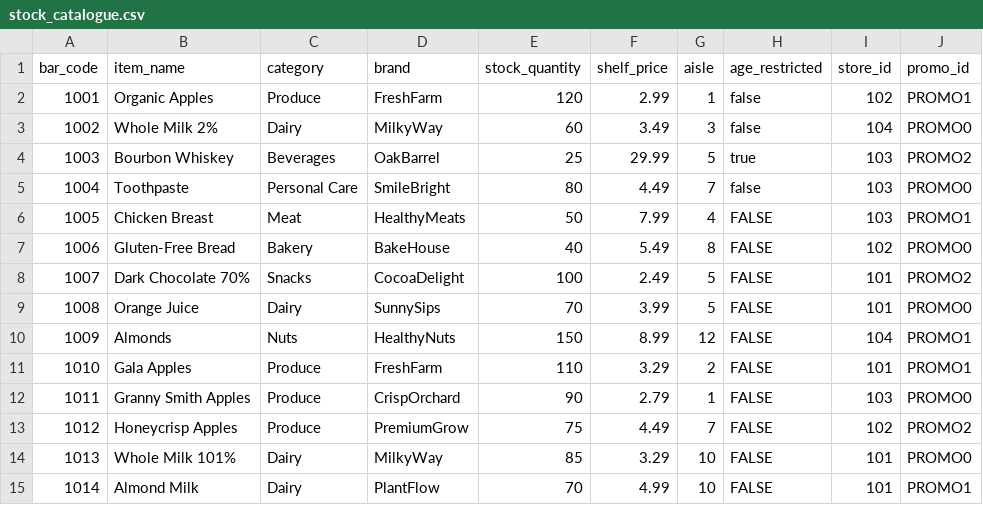
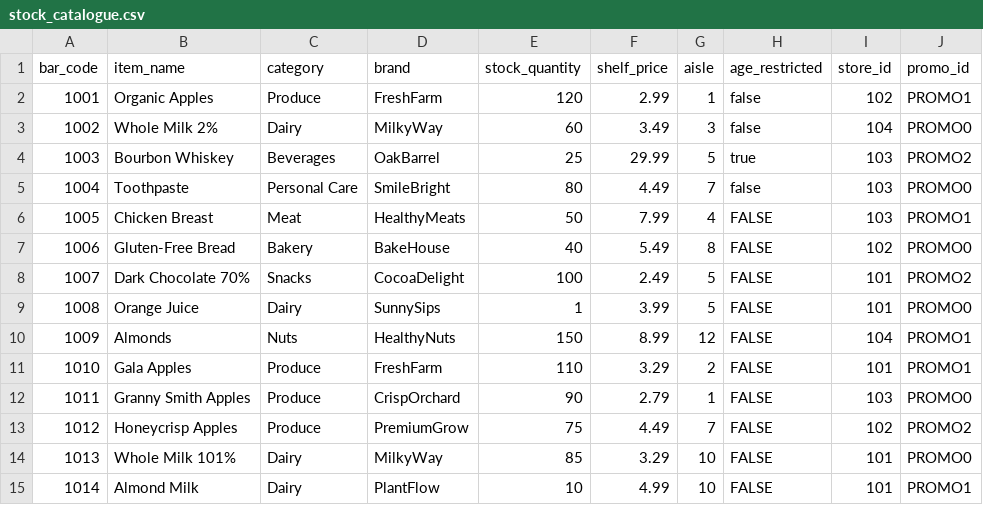
Before and after one commit to JessCai06/Instacart_userStory, a CSV file: data/stock_catalogue.csv, drawn as a sheet.

```diff
--- a/data/stock_catalogue.csv
+++ b/data/stock_catalogue.csv
@@ -8,3 +8,3 @@ bar_code,item_name,category,brand,stock_quantity,shelf_price,aisle,age_restricte
 1007,Dark Chocolate 70%,Snacks,CocoaDelight,100,2.49,5,FALSE,101,PROMO2
-1008,Orange Juice,Dairy,SunnySips,70,3.99,5,FALSE,101,PROMO0
+1008,Orange Juice,Dairy,SunnySips,1,3.99,5,FALSE,101,PROMO0
 1009,Almonds,Nuts,HealthyNuts,150,8.99,12,FALSE,104,PROMO1
@@ -14,2 +14,2 @@ bar_code,item_name,category,brand,stock_quantity,shelf_price,aisle,age_restricte
 1013,Whole Milk 101%,Dairy,MilkyWay,85,3.29,10,FALSE,101,PROMO0
-1014,Almond Milk,Dairy,PlantFlow,70,4.99,10,FALSE,101,PROMO1
+1014,Almond Milk,Dairy,PlantFlow,10,4.99,10,FALSE,101,PROMO1
```
Also changed, not shown: data/order.csv, 8 other files.
